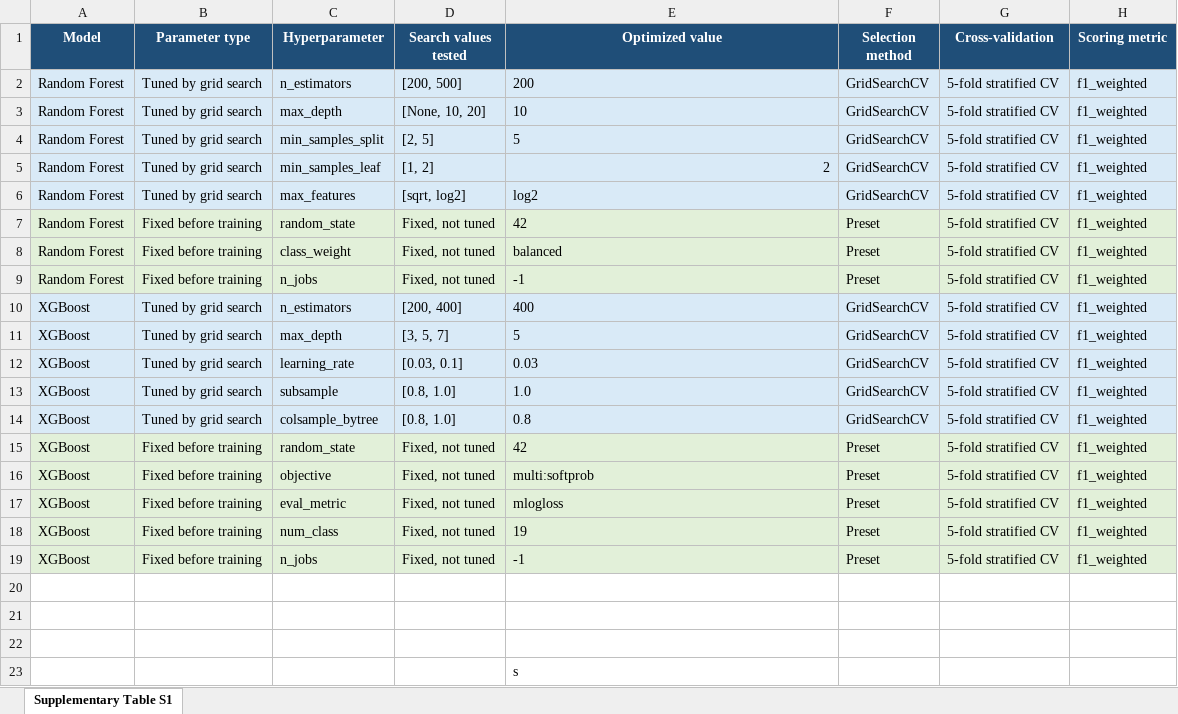
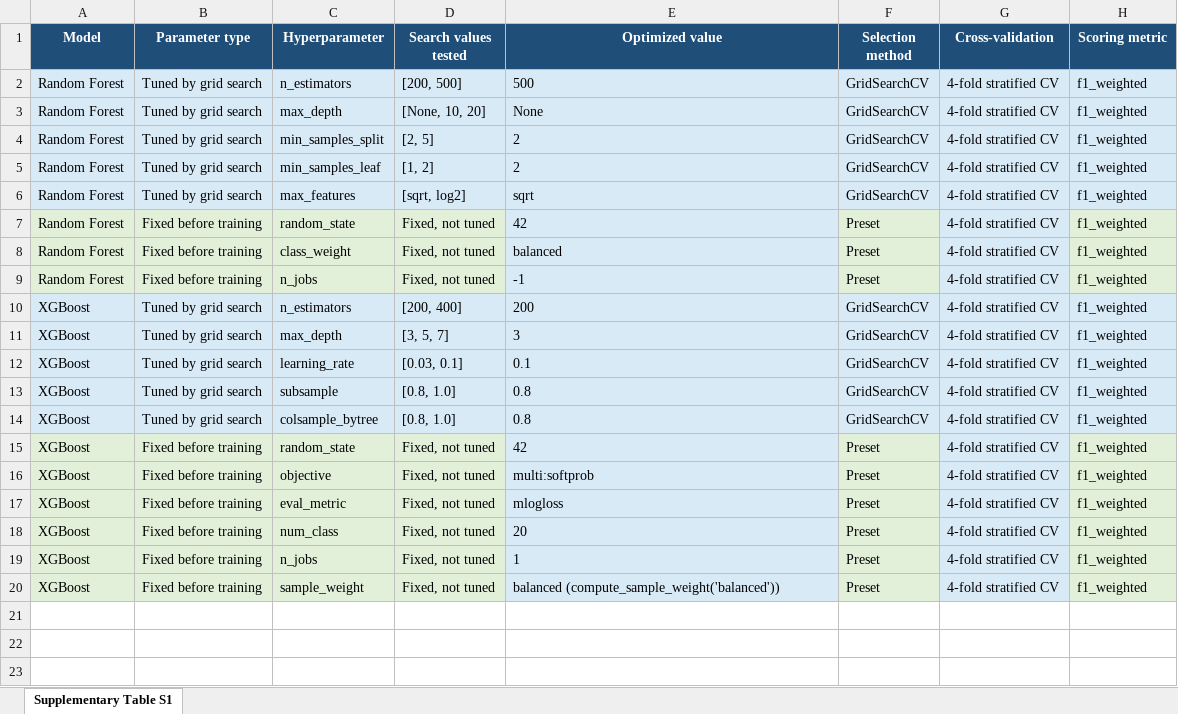
Before and after one commit to AmmaraTalibPhd/ciliopathy-family-ml, an Excel workbook: data/Supplementary_Table_S1_Hyperparameters.xlsx, sheet Supplementary Table S1, drawn as a sheet; values as stored, in another font and other column widths than the file's, no borders; removed rows and columns are numbered as before the commit, all else as after; the diff names each change by its address in the sheet, - before the commit and + after, or states it on an @@ line.

Commit message:
Add files via upload

```diff
--- a/data/Supplementary_Table_S1_Hyperparameters.xlsx (sheet Supplementary Table S1)
+++ b/data/Supplementary_Table_S1_Hyperparameters.xlsx (sheet Supplementary Table S1)
-E2 (Optimized value): 200
+E2 (Optimized value): 500
-G2:G19 (Cross-validation): 5-fold stratified CV
+G2:G19 (Cross-validation): 4-fold stratified CV
-E3 (Optimized value): 10
+E3 (Optimized value): None
-E4 (Optimized value): 5
+E4 (Optimized value): 2
-E5 alignment: right
+E5 alignment: left
-E6 (Optimized value): log2
+E6 (Optimized value): sqrt
-E7:E9 fill: #E2F0D9
+E7:E9 fill: #D9EAF7
-G7:G9 fill: #E2F0D9
+G7:G9 fill: #D9EAF7
-E10 (Optimized value): 400
+E10 (Optimized value): 200
-E11 (Optimized value): 5
+E11 (Optimized value): 3
-E12 (Optimized value): 0.03
+E12 (Optimized value): 0.1
-E13 (Optimized value): 1.0
+E13 (Optimized value): 0.8
-E15:E19 fill: #E2F0D9
+E15:E19 fill: #D9EAF7
-G15:G19 fill: #E2F0D9
+G15:G19 fill: #D9EAF7
-E18 (Optimized value): 19
+E18 (Optimized value): 20
-E19 (Optimized value): -1
+E19 (Optimized value): 1
-row 20: (empty)
+row 20: XGBoost | Fixed before training | sample_weight | Fixed, not tuned | balanced (compute_sample_weight('balanced')) | Preset | 4-fold stratified CV | f1_weighted
-A20:D20 fill: none
+A20:D20 fill: #E2F0D9
-E20 fill: none
+E20 fill: #D9EAF7
-F20 fill: none
+F20 fill: #E2F0D9
-G20 fill: none
+G20 fill: #D9EAF7
-H20 fill: none
+H20 fill: #E2F0D9
-row 21: (empty)
-row 22: (empty)
-row 23:  |  |  |  | s
```
